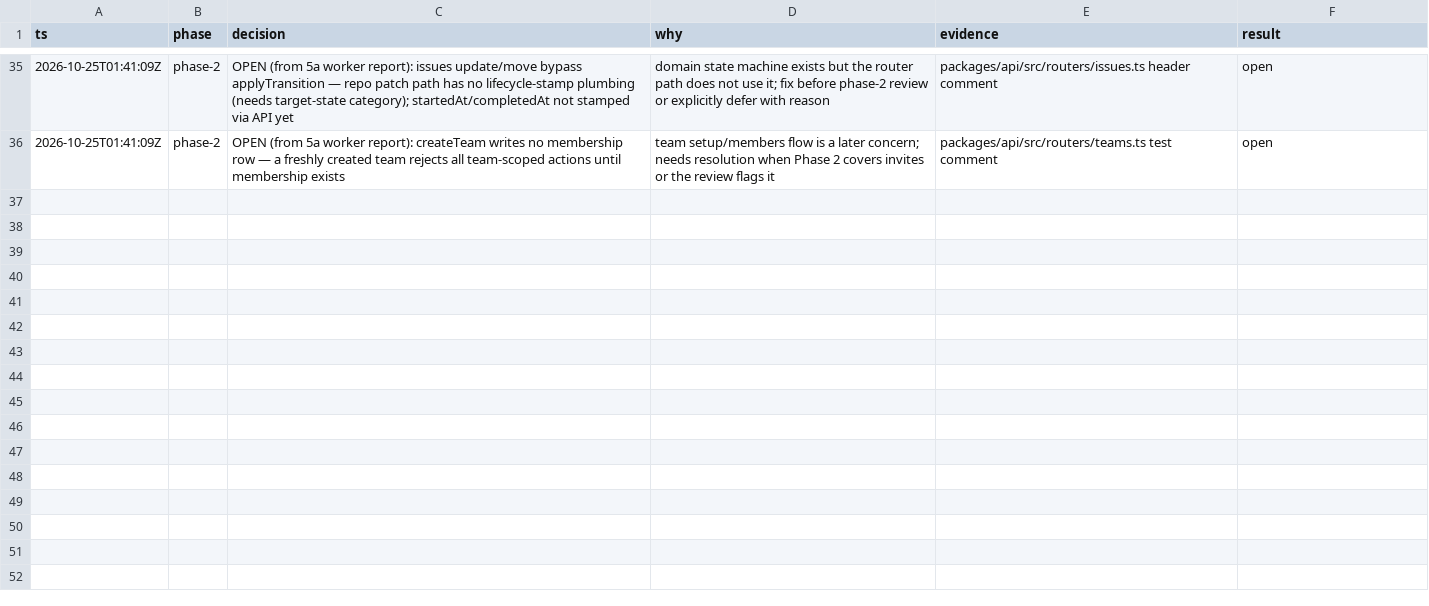
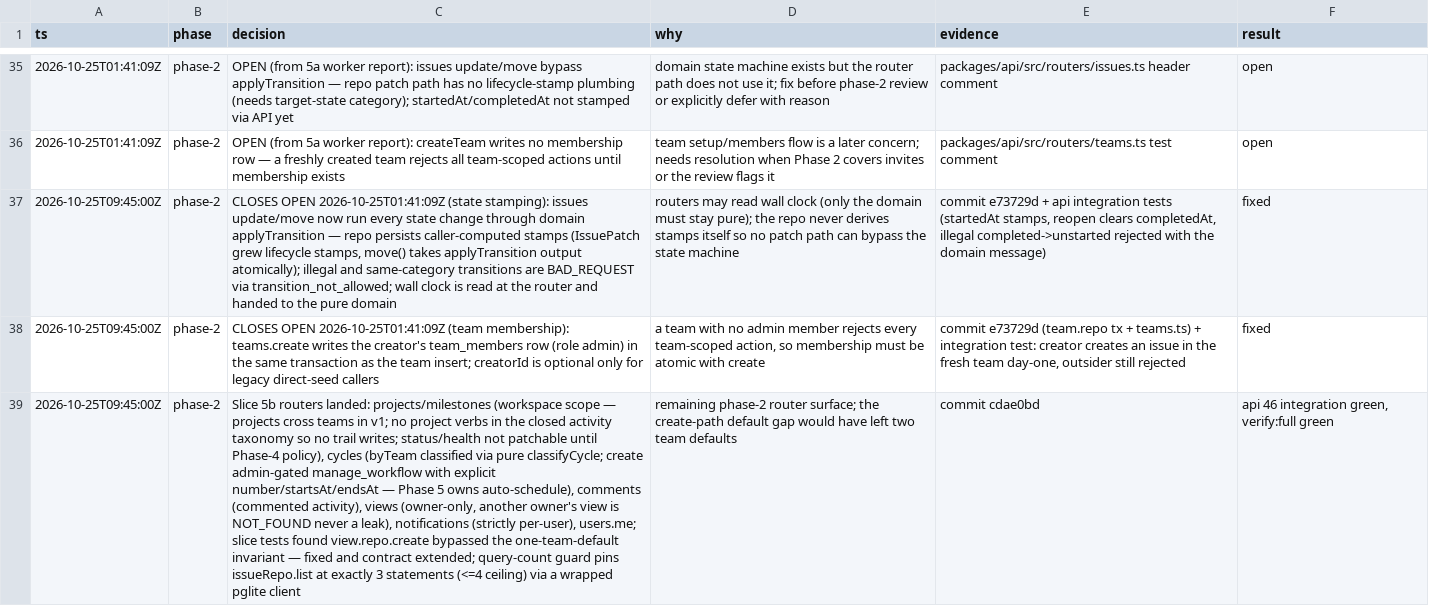
Before and after one commit to paramcodes/curves, a TSV file: decisions.tsv, drawn as a sheet; only a part is shown, gaps mark what is left out; the diff names each change by its address in the sheet, - before the commit and + after, or states it on an @@ line.

Commit message:
docs(decisions): close 5a open flags (state stamping, team membership) + record slice 5b

```diff
--- a/decisions.tsv
+++ b/decisions.tsv
+row 37: 2026-10-25T09:45:00Z | phase-2 | CLOSES OPEN 2026-10-25T01:41:09Z (state stamping): issues update/move now run every state change through domain applyTransition — repo persists caller-computed stamps (IssuePatch grew lifecycle stamps, move() takes applyTransition output atomically); illegal and same-category transitions are BAD_REQUEST via transition_not_allowed; wall clock is read at the router and handed to the pure domain | routers may read wall clock (only the domain must stay pure); the repo never derives stamps itself so no patch path can bypass the state machine | commit e73729d + api integration tests (startedAt stamps, reopen clears completedAt, illegal completed->unstarted rejected with the domain message) | fixed
+row 38: 2026-10-25T09:45:00Z | phase-2 | CLOSES OPEN 2026-10-25T01:41:09Z (team membership): teams.create writes the creator's team_members row (role admin) in the same transaction as the team insert; creatorId is optional only for legacy direct-seed callers | a team with no admin member rejects every team-scoped action, so membership must be atomic with create | commit e73729d (team.repo tx + teams.ts) + integration test: creator creates an issue in the fresh team day-one, outsider still rejected | fixed
+row 39: 2026-10-25T09:45:00Z | phase-2 | Slice 5b routers landed: projects/milestones (workspace scope — projects cross teams in v1; no project verbs in the closed activity taxonomy so no trail writes; status/health not patchable until Phase-4 policy), cycles (byTeam classified via pure classifyCycle; create admin-gated manage_workflow with explicit number/startsAt/endsAt — Phase 5 owns auto-schedule), comments (commented activity), views (owner-only, another owner's view is NOT_FOUND never a leak), notifications (strictly per-user), users.me; slice tests found view.repo.create bypassed the one-team-default invariant — fixed and contract extended; query-count guard pins issueRepo.list at exactly 3 statements (<=4 ceiling) via a wrapped pglite client | remaining phase-2 router surface; the create-path default gap would have left two team defaults | commit cdae0bd | api 46 integration green, verify:full green
```
